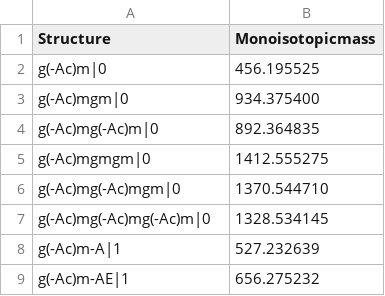
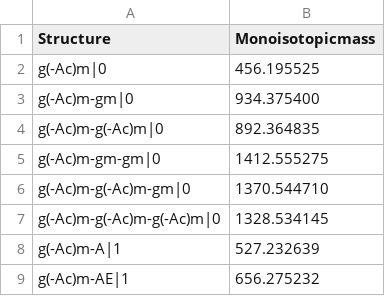
Before and after one commit to Mesnage-Org/pgfinder, a CSV file: pgfinder/masses/c_diff_monomers_simple.csv, drawn as a sheet; only a part is shown.

```diff
--- a/pgfinder/masses/c_diff_monomers_simple.csv
+++ b/pgfinder/masses/c_diff_monomers_simple.csv
@@ -2,7 +2,7 @@ Structure,Monoisotopicmass
 g(-Ac)m|0,456.195525
-g(-Ac)mgm|0,934.375400
-g(-Ac)mg(-Ac)m|0,892.364835
-g(-Ac)mgmgm|0,1412.555275
-g(-Ac)mg(-Ac)mgm|0,1370.544710
-g(-Ac)mg(-Ac)mg(-Ac)m|0,1328.534145
+g(-Ac)m-gm|0,934.375400
+g(-Ac)m-g(-Ac)m|0,892.364835
+g(-Ac)m-gm-gm|0,1412.555275
+g(-Ac)m-g(-Ac)m-gm|0,1370.544710
+g(-Ac)m-g(-Ac)m-g(-Ac)m|0,1328.534145
 g(-Ac)m-A|1,527.232639
```
Also changed, not shown: pgfinder/masses/e_coli_monomers_simple.csv.
